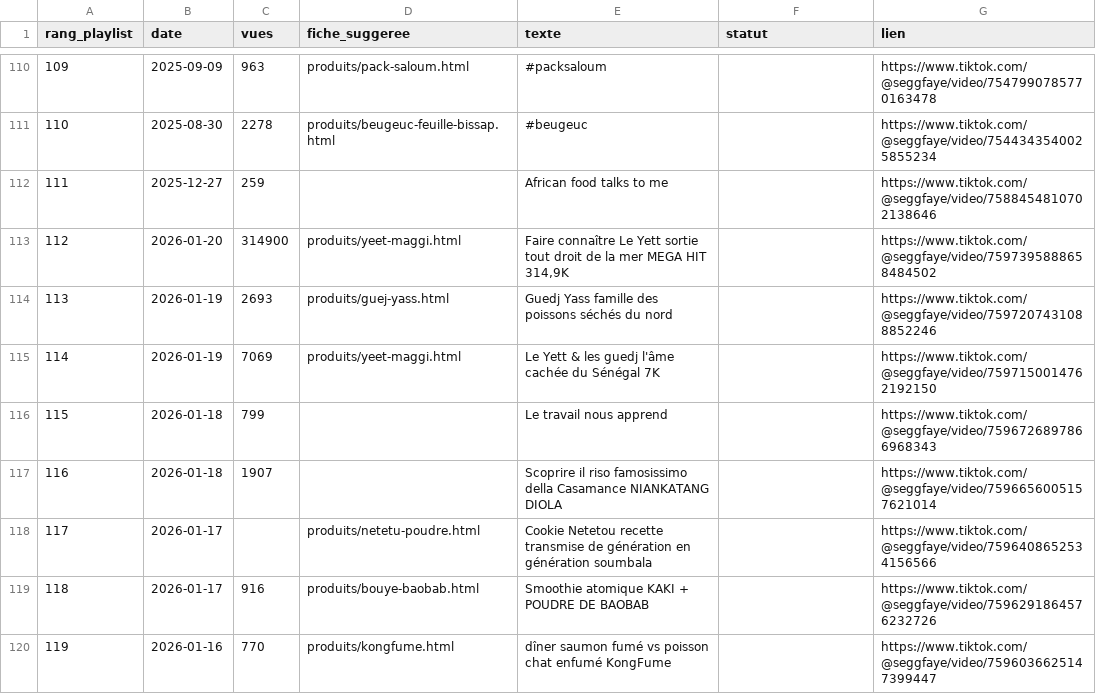
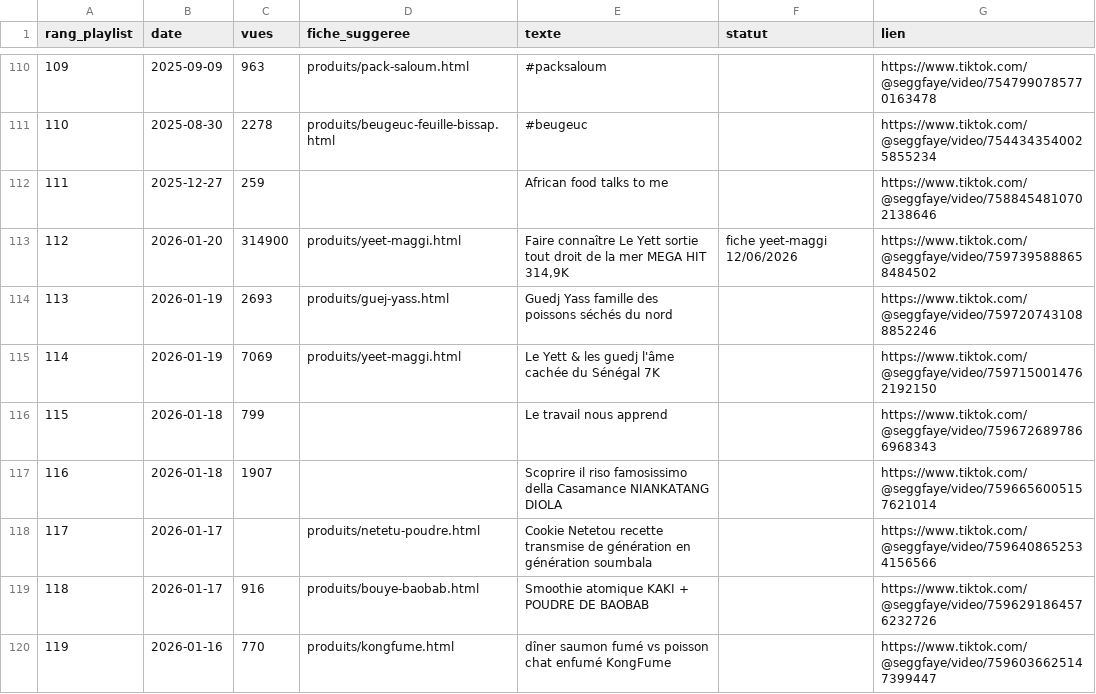
Before and after one commit to lemzoofayee-dotcom/louma-seggfaye, a CSV file: scripts/avis/grenier2_produits.csv, drawn as a sheet; only a part is shown, gaps mark what is left out.

```diff
--- a/scripts/avis/grenier2_produits.csv
+++ b/scripts/avis/grenier2_produits.csv
@@ -112,3 +112,3 @@ rang_playlist,date,vues,fiche_suggeree,texte,statut,lien
 111,2025-12-27,259,,African food talks to me,,https://www.tiktok.com/@seggfaye/video/7588454810702138646
-112,2026-01-20,314900,produits/yeet-maggi.html,"Faire connaître Le Yett sortie tout droit de la mer MEGA HIT 314,9K",,https://www.tiktok.com/@seggfaye/video/7597395888658484502
+112,2026-01-20,314900,produits/yeet-maggi.html,"Faire connaître Le Yett sortie tout droit de la mer MEGA HIT 314,9K",fiche yeet-maggi 12/06/2026,https://www.tiktok.com/@seggfaye/video/7597395888658484502
 113,2026-01-19,2693,produits/guej-yass.html,Guedj Yass famille des poissons séchés du nord,,https://www.tiktok.com/@seggfaye/video/7597207431088852246
```
Also changed, not shown: 1 other file.
